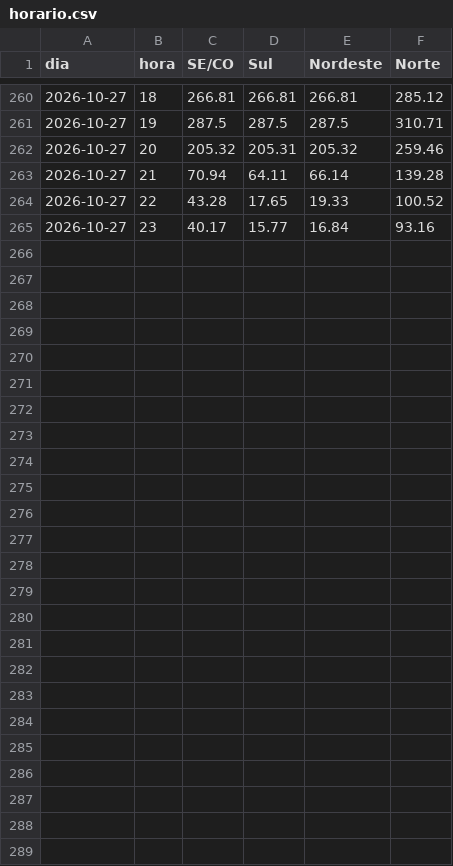
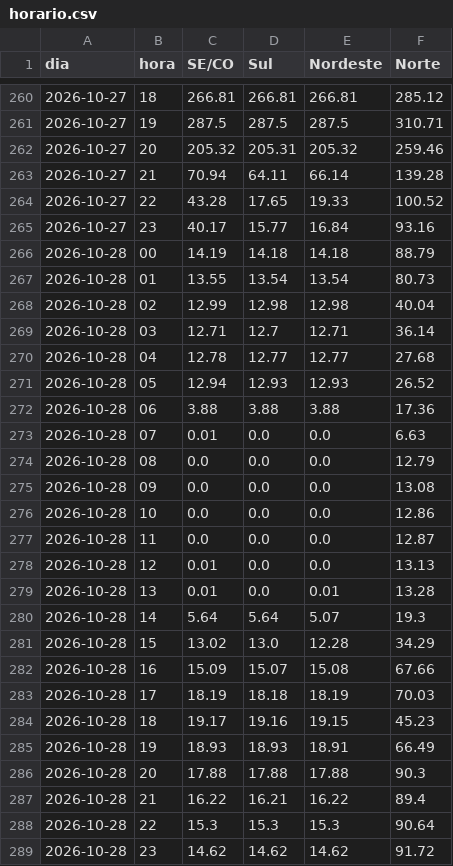
Before and after one commit to squadra22/squadra-clima, a CSV file: data/cmo_publicacao/horario.csv, drawn as a sheet; only a part is shown, gaps mark what is left out.

```diff
--- a/data/cmo_publicacao/horario.csv
+++ b/data/cmo_publicacao/horario.csv
@@ -265 +265,25 @@ dia;hora;SE/CO;Sul;Nordeste;Norte
 2026-10-27;23;40.17;15.77;16.84;93.16
+2026-10-28;00;14.19;14.18;14.18;88.79
+2026-10-28;01;13.55;13.54;13.54;80.73
+2026-10-28;02;12.99;12.98;12.98;40.04
+2026-10-28;03;12.71;12.7;12.71;36.14
+2026-10-28;04;12.78;12.77;12.77;27.68
+2026-10-28;05;12.94;12.93;12.93;26.52
+2026-10-28;06;3.88;3.88;3.88;17.36
+2026-10-28;07;0.01;0.0;0.0;6.63
+2026-10-28;08;0.0;0.0;0.0;12.79
+2026-10-28;09;0.0;0.0;0.0;13.08
+2026-10-28;10;0.0;0.0;0.0;12.86
+2026-10-28;11;0.0;0.0;0.0;12.87
+2026-10-28;12;0.01;0.0;0.0;13.13
+2026-10-28;13;0.01;0.0;0.01;13.28
+2026-10-28;14;5.64;5.64;5.07;19.3
+2026-10-28;15;13.02;13.0;12.28;34.29
+2026-10-28;16;15.09;15.07;15.08;67.66
+2026-10-28;17;18.19;18.18;18.19;70.03
+2026-10-28;18;19.17;19.16;19.15;45.23
+2026-10-28;19;18.93;18.93;18.91;66.49
+2026-10-28;20;17.88;17.88;17.88;90.3
+2026-10-28;21;16.22;16.21;16.22;89.4
+2026-10-28;22;15.3;15.3;15.3;90.64
+2026-10-28;23;14.62;14.62;14.62;91.72
```
Also changed, not shown: data/cmo_publicacao/historico.csv, data/cmo_publicacao/log.csv, 3 other files.
